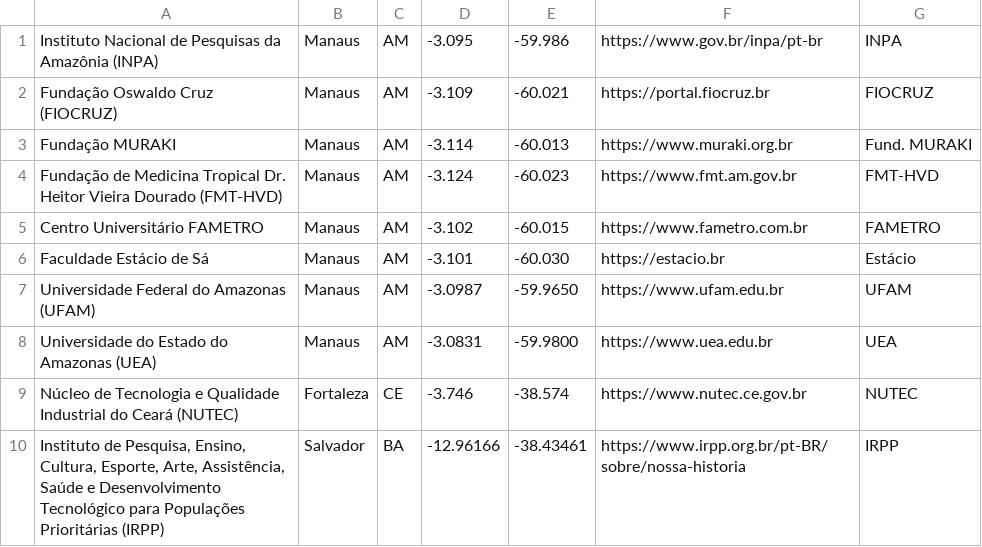
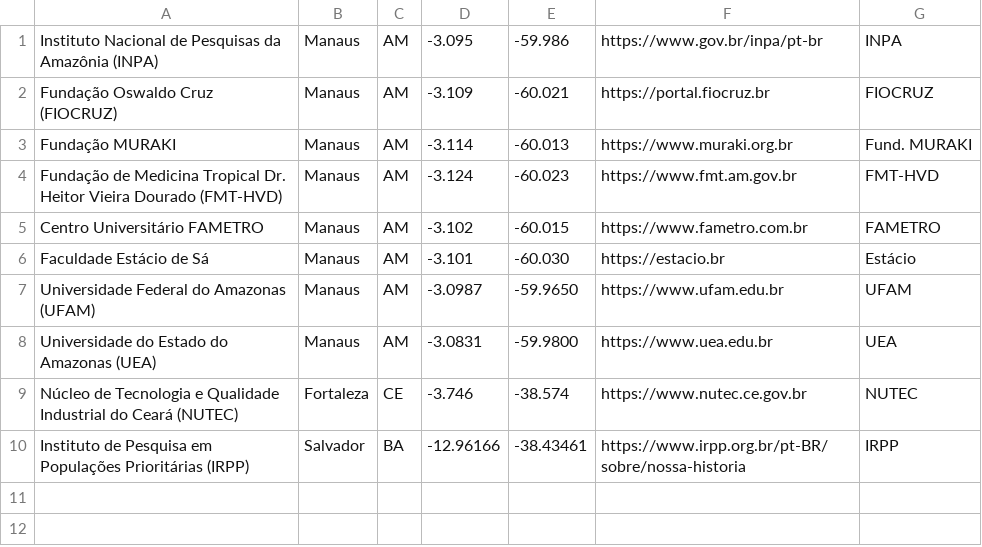
Before and after one commit to DEPI-FVS-RCP/Controle_de_Acordos_de_Cooperacao_Tecnica_e_Convenio_DEPI_FVS_RCP, a CSV file: data/tbl_instituicoes_geo.csv, drawn as a sheet.

```diff
--- a/data/tbl_instituicoes_geo.csv
+++ b/data/tbl_instituicoes_geo.csv
@@ -9,2 +9,2 @@ Universidade do Estado do Amazonas (UEA);Manaus;AM;-3.0831;-59.9800;https://www.
 Núcleo de Tecnologia e Qualidade Industrial do Ceará (NUTEC);Fortaleza;CE;-3.746;-38.574;https://www.nutec.ce.gov.br;NUTEC
-Instituto de Pesquisa, Ensino, Cultura, Esporte, Arte, Assistência, Saúde e Desenvolvimento Tecnológico para Populações Prioritárias (IRPP);Salvador;BA;-12.96166;-38.43461;https://www.irpp.org.br/pt-BR/sobre/nossa-historia;IRPP
+Instituto de Pesquisa em Populações Prioritárias (IRPP);Salvador;BA;-12.96166;-38.43461;https://www.irpp.org.br/pt-BR/sobre/nossa-historia;IRPP
```
Also changed, not shown: data/tbl_instrumentos.csv.
